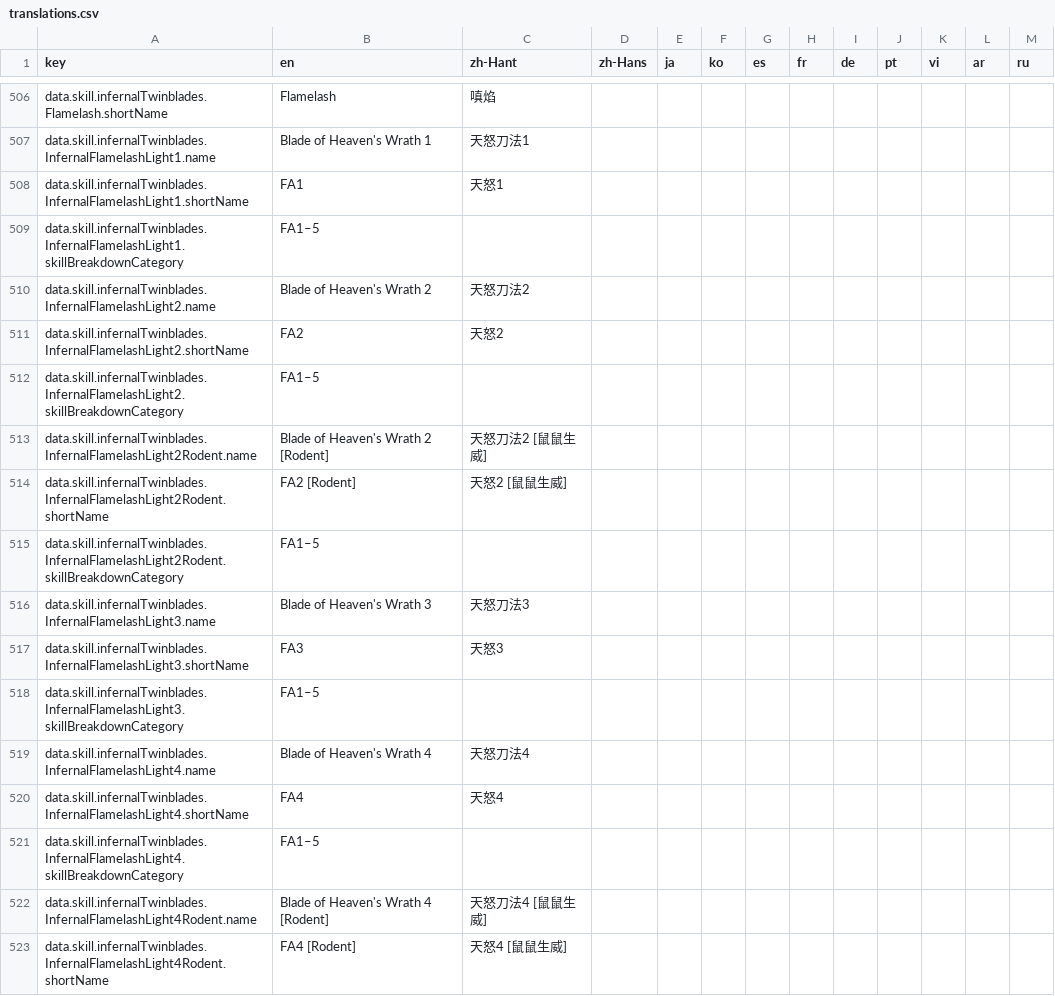
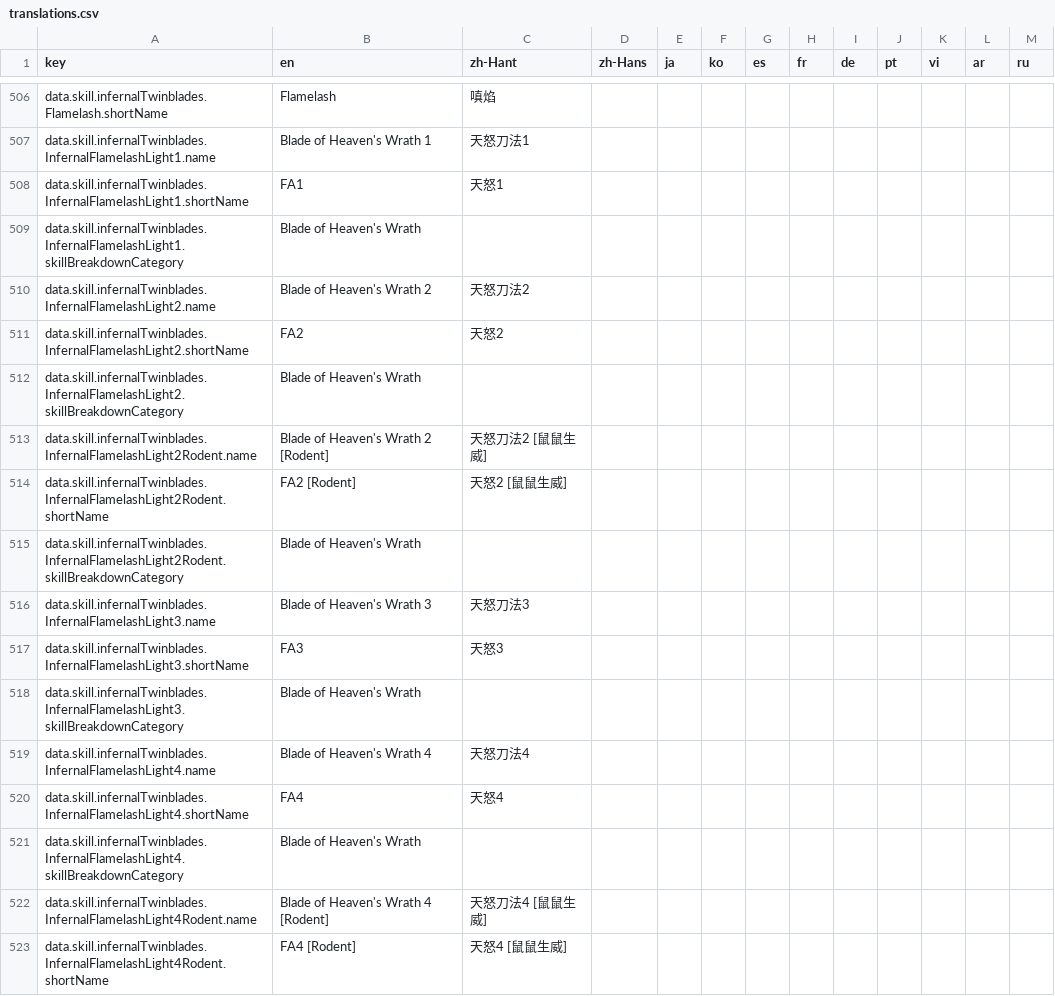
Before and after one commit to MatyeusM/where-builds-meet, a CSV file: locales/translations.csv, drawn as a sheet; only a part is shown, gaps mark what is left out; the diff covers the shown part only.

```diff
--- a/locales/translations.csv
+++ b/locales/translations.csv
@@ -508,15 +508,15 @@ data.skill.infernalTwinblades.InfernalFlamelashLight1.name,Blade of Heaven's Wra
 data.skill.infernalTwinblades.InfernalFlamelashLight1.shortName,FA1,天怒1,,,,,,,,,,
-data.skill.infernalTwinblades.InfernalFlamelashLight1.skillBreakdownCategory,FA1–5,,,,,,,,,,,
+data.skill.infernalTwinblades.InfernalFlamelashLight1.skillBreakdownCategory,Blade of Heaven's Wrath,,,,,,,,,,,
 data.skill.infernalTwinblades.InfernalFlamelashLight2.name,Blade of Heaven's Wrath 2,天怒刀法2,,,,,,,,,,
 data.skill.infernalTwinblades.InfernalFlamelashLight2.shortName,FA2,天怒2,,,,,,,,,,
-data.skill.infernalTwinblades.InfernalFlamelashLight2.skillBreakdownCategory,FA1–5,,,,,,,,,,,
+data.skill.infernalTwinblades.InfernalFlamelashLight2.skillBreakdownCategory,Blade of Heaven's Wrath,,,,,,,,,,,
 data.skill.infernalTwinblades.InfernalFlamelashLight2Rodent.name,Blade of Heaven's Wrath 2 [Rodent],天怒刀法2 [鼠鼠生威],,,,,,,,,,
 data.skill.infernalTwinblades.InfernalFlamelashLight2Rodent.shortName,FA2 [Rodent],天怒2 [鼠鼠生威],,,,,,,,,,
-data.skill.infernalTwinblades.InfernalFlamelashLight2Rodent.skillBreakdownCategory,FA1–5,,,,,,,,,,,
+data.skill.infernalTwinblades.InfernalFlamelashLight2Rodent.skillBreakdownCategory,Blade of Heaven's Wrath,,,,,,,,,,,
 data.skill.infernalTwinblades.InfernalFlamelashLight3.name,Blade of Heaven's Wrath 3,天怒刀法3,,,,,,,,,,
 data.skill.infernalTwinblades.InfernalFlamelashLight3.shortName,FA3,天怒3,,,,,,,,,,
-data.skill.infernalTwinblades.InfernalFlamelashLight3.skillBreakdownCategory,FA1–5,,,,,,,,,,,
+data.skill.infernalTwinblades.InfernalFlamelashLight3.skillBreakdownCategory,Blade of Heaven's Wrath,,,,,,,,,,,
 data.skill.infernalTwinblades.InfernalFlamelashLight4.name,Blade of Heaven's Wrath 4,天怒刀法4,,,,,,,,,,
 data.skill.infernalTwinblades.InfernalFlamelashLight4.shortName,FA4,天怒4,,,,,,,,,,
-data.skill.infernalTwinblades.InfernalFlamelashLight4.skillBreakdownCategory,FA1–5,,,,,,,,,,,
+data.skill.infernalTwinblades.InfernalFlamelashLight4.skillBreakdownCategory,Blade of Heaven's Wrath,,,,,,,,,,,
 data.skill.infernalTwinblades.InfernalFlamelashLight4Rodent.name,Blade of Heaven's Wrath 4 [Rodent],天怒刀法4 [鼠鼠生威],,,,,,,,,,
```
Also changed, not shown: 12 edited cells elsewhere in this file, 3 other files.
